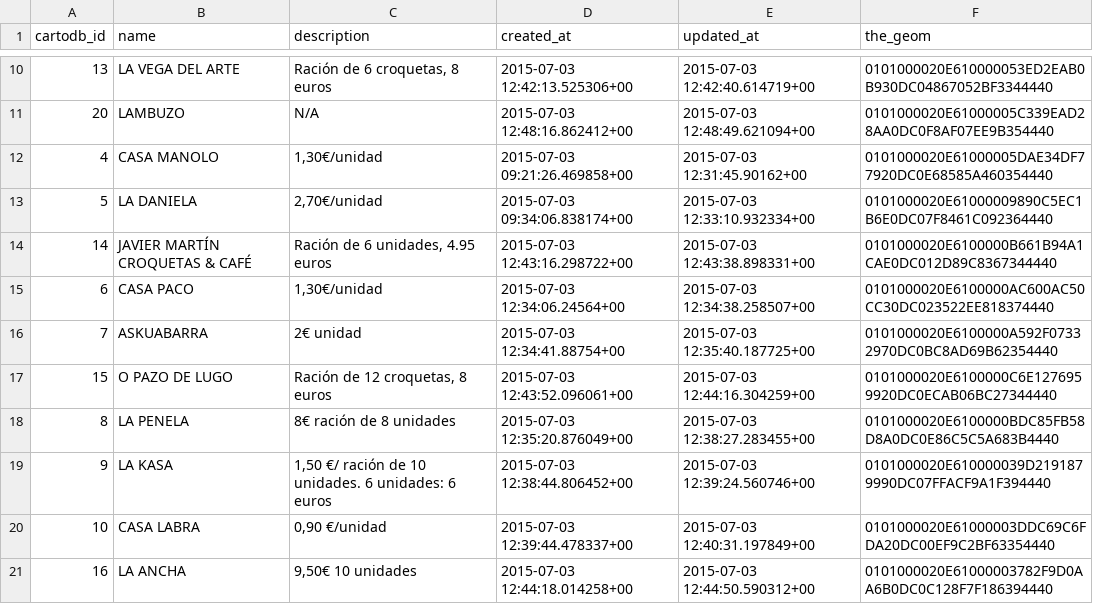
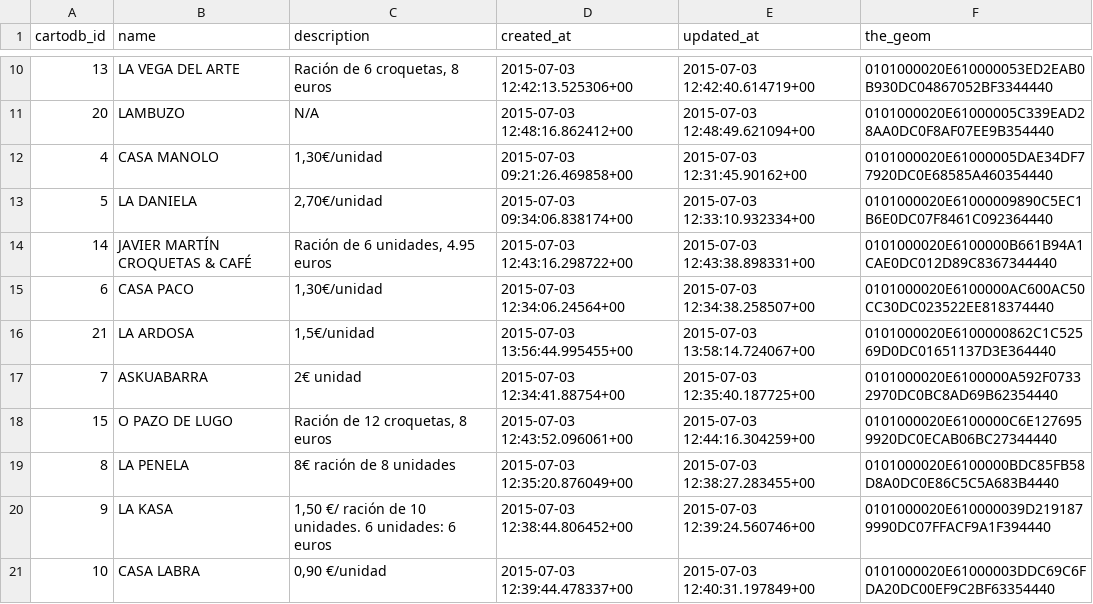
Before and after one commit to apercas/croquetas_madrid, a CSV file: croquetas.csv, drawn as a sheet; only a part is shown, gaps mark what is left out; the shorter side is filled out with more unchanged rows; the diff names each change by its address in the sheet, - before the commit and + after, or states it on an @@ line.

Commit message:
Added LA ARDOSA

```diff
--- a/croquetas.csv
+++ b/croquetas.csv
+row 16: 21 | LA ARDOSA | 1,5€/unidad | 2015-07-03 13:56:44.995455+00 | 2015-07-03 13:58:14.724067+00 | 0101000020E6100000862C1C52569D0DC01651137D3E364440
```
